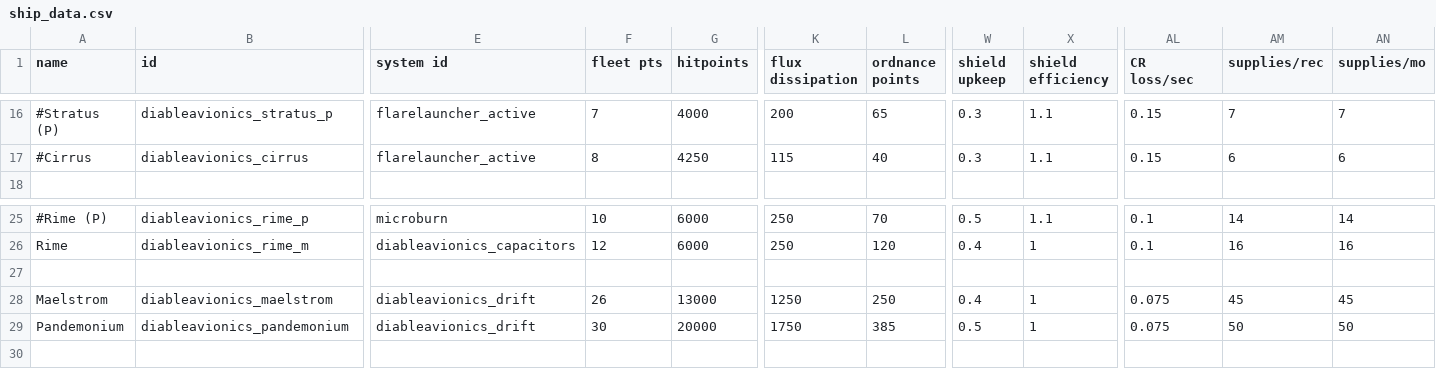
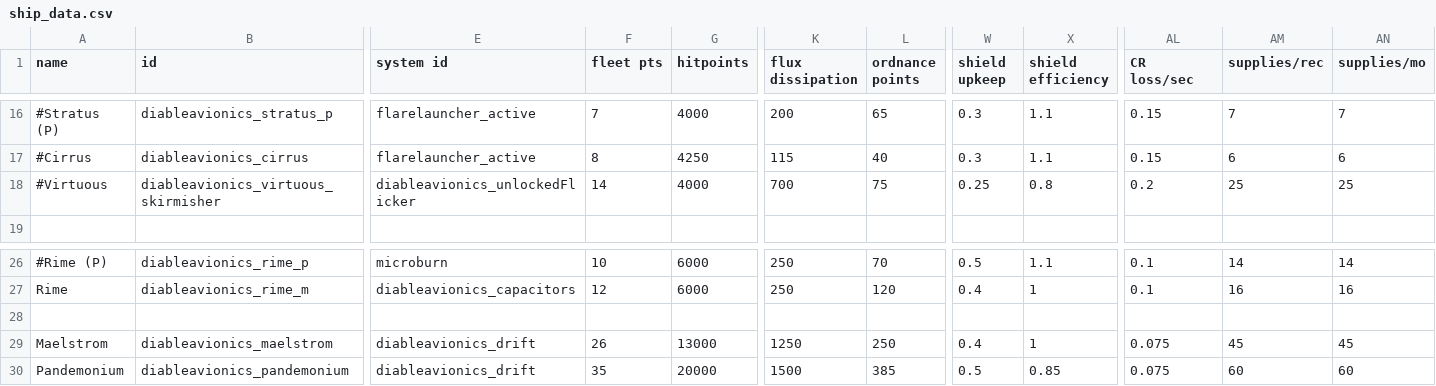
Before and after one commit to Mr-8k/Able_Avionics, a CSV file: data/hulls/ship_data.csv, drawn as a sheet; only a part is shown, gaps mark what is left out; addresses are those after the commit; rows hold the shown columns only; the diff names each change by its address in the sheet, - before the commit and + after, or states it on an @@ line.

```diff
--- a/data/hulls/ship_data.csv
+++ b/data/hulls/ship_data.csv
+row 18: #Virtuous | diableavionics_virtuous_skirmisher | diableavionics_unlockedFlicker | 14 | 4000 | 700 | 75 | 0.25 | 0.8 | 0.2 | 25 | 25
-F30 (fleet pts): 30
+F30 (fleet pts): 35
-K30 (flux dissipation): 1750
+K30 (flux dissipation): 1500
-X30 (shield efficiency): 1
+X30 (shield efficiency): 0.85
-AM30 (supplies/rec): 50
+AM30 (supplies/rec): 60
-AN30 (supplies/mo): 50
+AN30 (supplies/mo): 60
```
Also changed, not shown: 4 other files.
